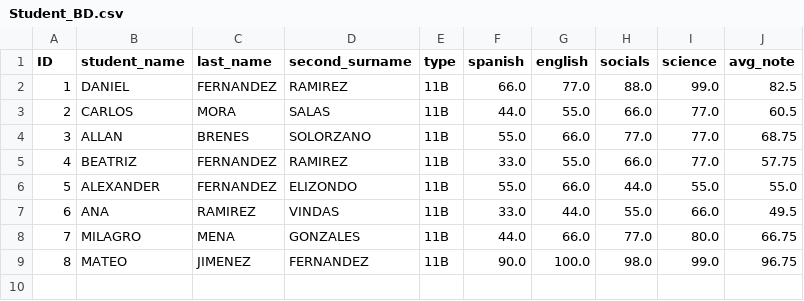
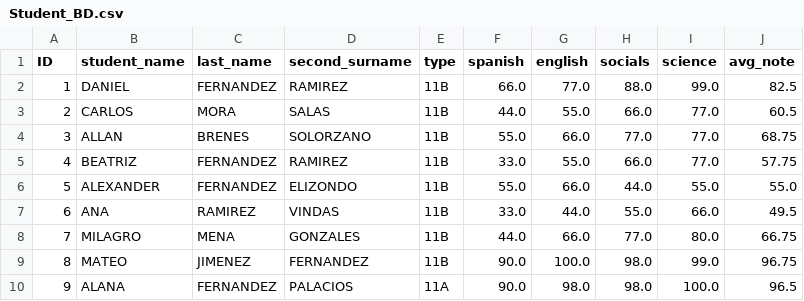
Before and after one commit to Arccos90/DUAD_Lyfter, a CSV file: Python Basics/Student_Control_System/Student_BD.csv, drawn as a sheet; the diff names each change by its address in the sheet, - before the commit and + after, or states it on an @@ line.

```diff
--- a/Python Basics/Student_Control_System/Student_BD.csv
+++ b/Python Basics/Student_Control_System/Student_BD.csv
+row 10: 9 | ALANA | FERNANDEZ | PALACIOS | 11A | 90.0 | 98.0 | 98.0 | 100.0 | 96.5
```
Also changed, not shown: 3 other files.
